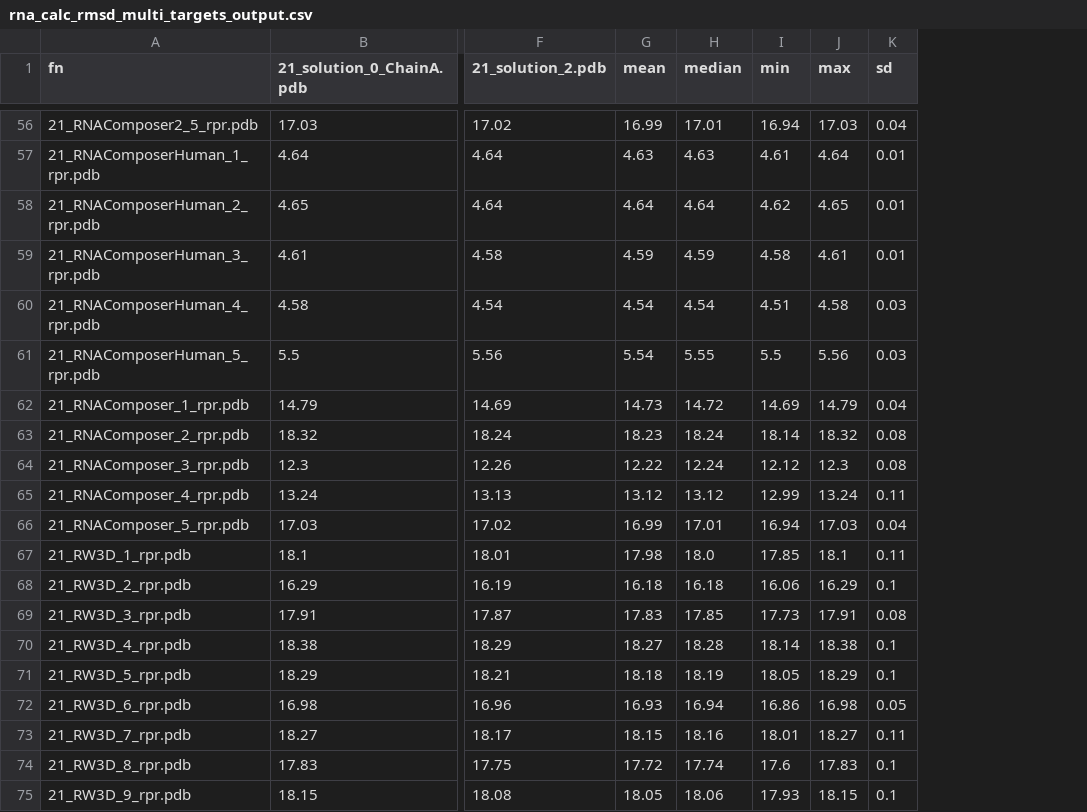
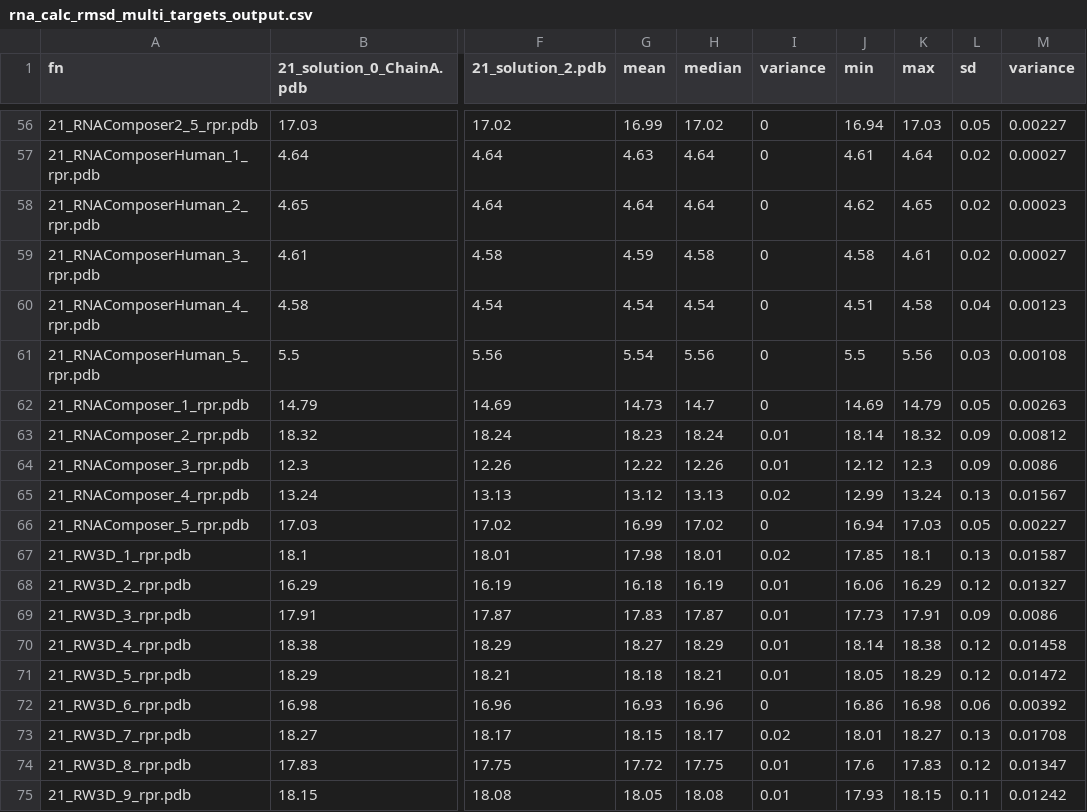
Before and after one commit to mmagnus/RNA-Puzzles-Standardized-Submissions, a CSV file: rp21/rna_calc_rmsd_multi_targets_output.csv, drawn as a sheet; only a part is shown, gaps mark what is left out; addresses are those after the commit; the diff covers the shown part only; the diff names each change by its address in the sheet, - before the commit and + after, or states it on an @@ line.

```diff
--- a/rp21/rna_calc_rmsd_multi_targets_output.csv
+++ b/rp21/rna_calc_rmsd_multi_targets_output.csv
+column I (variance), rows 56-75: 0 | 0 | 0 | 0 | 0 | 0 | 0 | 0.01 | 0.01 | 0.02 | 0 | 0.02 | 0.01 | 0.01 | 0.01 | 0.01 | 0 | 0.02 | 0.01 | 0.01
+column M (variance), rows 56-75: 0.00227 | 0.00027 | 0.00023 | 0.00027 | 0.00123 | 0.00108 | 0.00263 | 0.00812 | 0.0086 | 0.01567 | 0.00227 | 0.01587 | 0.01327 | 0.0086 | 0.01458 | 0.01472 | 0.00392 | 0.01708 | 0.01347 | 0.01242
-H56 (median): 17.01
+H56 (median): 17.02
-L56 (sd): 0.04
+L56 (sd): 0.05
-H57 (median): 4.63
+H57 (median): 4.64
-L57:L59 (sd): 0.01
+L57:L59 (sd): 0.02
-H59 (median): 4.59
+H59 (median): 4.58
-L60 (sd): 0.03
+L60 (sd): 0.04
-H61 (median): 5.55
+H61 (median): 5.56
-H62 (median): 14.72
+H62 (median): 14.7
-L62 (sd): 0.04
+L62 (sd): 0.05
-L63:L64 (sd): 0.08
+L63:L64 (sd): 0.09
-H64 (median): 12.24
+H64 (median): 12.26
-H65 (median): 13.12
+H65 (median): 13.13
-L65 (sd): 0.11
+L65 (sd): 0.13
-H66 (median): 17.01
+H66 (median): 17.02
-L66 (sd): 0.04
+L66 (sd): 0.05
-H67 (median): 18.0
+H67 (median): 18.01
-L67 (sd): 0.11
+L67 (sd): 0.13
-H68 (median): 16.18
+H68 (median): 16.19
-L68 (sd): 0.1
+L68 (sd): 0.12
-H69 (median): 17.85
+H69 (median): 17.87
-L69 (sd): 0.08
+L69 (sd): 0.09
-H70 (median): 18.28
+H70 (median): 18.29
-L70:L71 (sd): 0.1
+L70:L71 (sd): 0.12
-H71 (median): 18.19
+H71 (median): 18.21
-H72 (median): 16.94
+H72 (median): 16.96
-L72 (sd): 0.05
+L72 (sd): 0.06
-H73 (median): 18.16
+H73 (median): 18.17
-L73 (sd): 0.11
+L73 (sd): 0.13
-H74 (median): 17.74
+H74 (median): 17.75
-L74 (sd): 0.1
+L74 (sd): 0.12
-H75 (median): 18.06
+H75 (median): 18.08
-L75 (sd): 0.1
+L75 (sd): 0.11
```
Also changed, not shown: 1 added row, 1 removed row and 77 edited cells elsewhere in this file.
